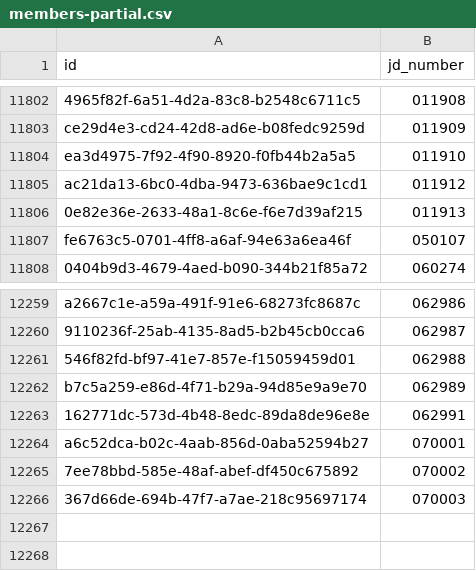
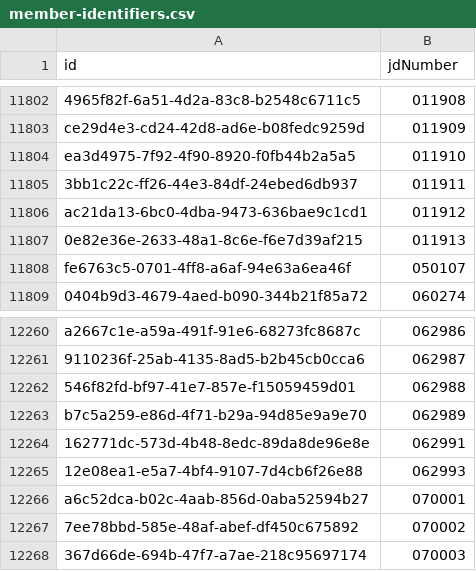
Before and after one commit to bronsonavila/hsba-membership-data, a CSV file: data/member-identifiers.csv (was data/members-partial.csv), drawn as a sheet; only a part is shown, gaps mark what is left out; the diff names each change by its address in the sheet, - before the commit and + after, or states it on an @@ line.

```diff
--- a/data/members-partial.csv
+++ b/data/member-identifiers.csv
-B1: jd_number
+B1: jdNumber
+row 11805: 3bb1c22c-ff26-44e3-84df-24ebed6db937 | 011911
+row 12265: 12e08ea1-e5a7-4bf4-9107-7d4cb6f26e88 | 062993
```
Also changed, not shown: 21 other files.
